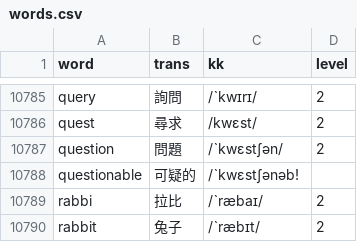
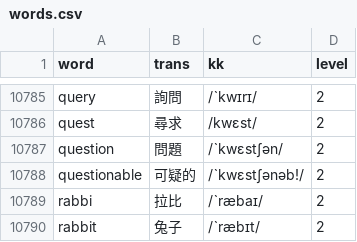
Before and after one commit to story66y66-ai/asset-guardian, a CSV file: words.csv, drawn as a sheet; only a part is shown, gaps mark what is left out.

Commit message:
Update words.csv

```diff
--- a/words.csv
+++ b/words.csv
@@ -10787,3 +10787,3 @@ quest,尋求,/kwɛst/,2
 question,問題,/ˋkwɛstʃən/,2
-questionable,可疑的,/ˋkwɛstʃənəb!
+questionable,可疑的,/ˋkwɛstʃənəb!/,2
 rabbi,拉比,/ˋræbaɪ/,2
```
